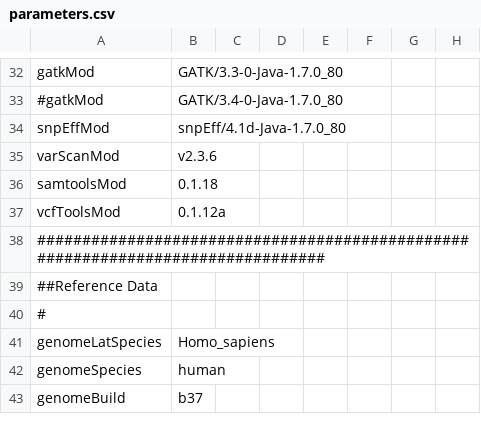
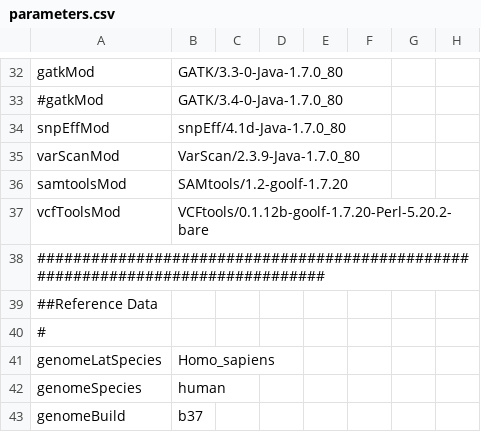
Before and after one commit to mmterpstra/molgenis-c5-TumorNormal, a CSV file: parameters.csv, drawn as a sheet; only a part is shown, gaps mark what is left out.

```diff
--- a/parameters.csv
+++ b/parameters.csv
@@ -34,5 +34,5 @@ gatkMod,GATK/3.3-0-Java-1.7.0_80
 snpEffMod,snpEff/4.1d-Java-1.7.0_80
-varScanMod,v2.3.6
-samtoolsMod,0.1.18
-vcfToolsMod,0.1.12a
+varScanMod,VarScan/2.3.9-Java-1.7.0_80
+samtoolsMod,SAMtools/1.2-goolf-1.7.20
+vcfToolsMod,VCFtools/0.1.12b-goolf-1.7.20-Perl-5.20.2-bare
 ################################################################################
```
Also changed, not shown: 1 other file.
